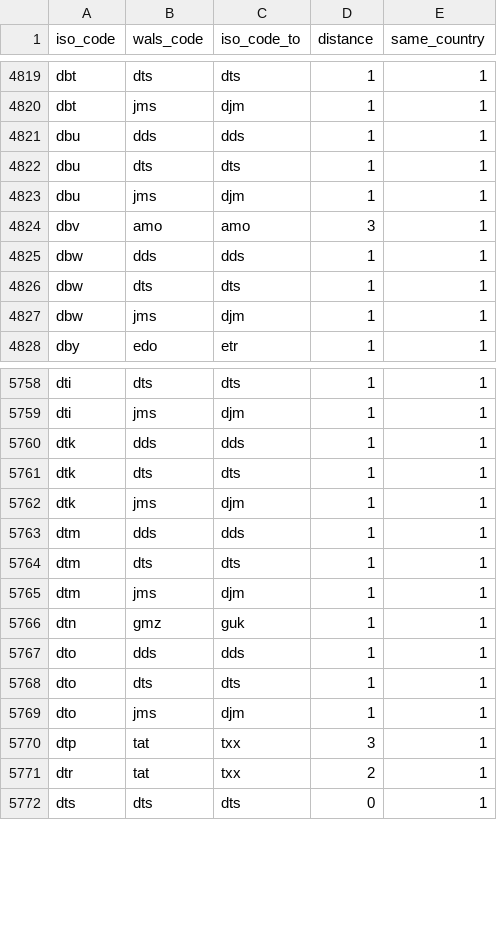
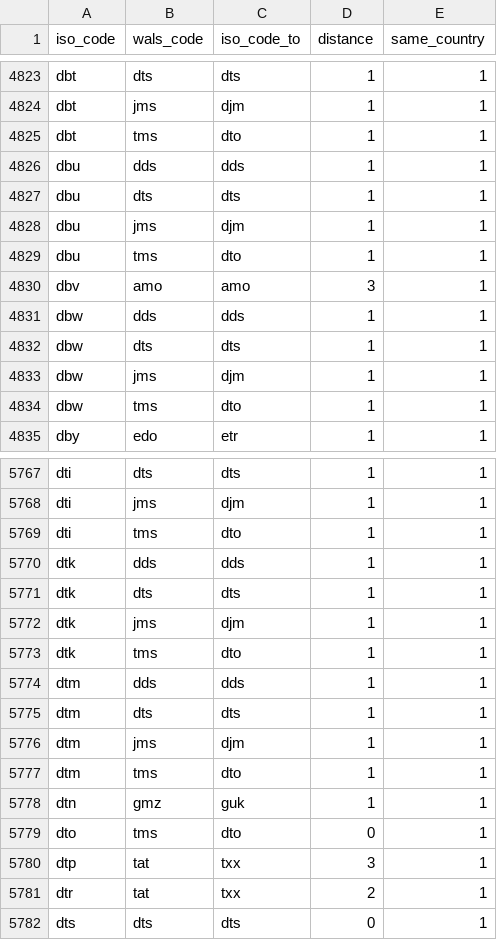
Before and after one commit to jrnold/afrobarometer-languages, a CSV file: data/iso_to_wals.csv, drawn as a sheet; only a part is shown, gaps mark what is left out; the diff covers the shown part only.

Commit message:
update data
- add a few more matches
- remove macrolanguage ISO codes from repsondent data

```diff
--- a/data/iso_to_wals.csv
+++ b/data/iso_to_wals.csv
@@ -4820,2 +4824,3 @@ dbt,dts,dts,1,1
 dbt,jms,djm,1,1
+dbt,tms,dto,1,1
 dbu,dds,dds,1,1
@@ -4823,2 +4828,3 @@ dbu,dts,dts,1,1
 dbu,jms,djm,1,1
+dbu,tms,dto,1,1
 dbv,amo,amo,3,1
@@ -4827,2 +4833,3 @@ dbw,dts,dts,1,1
 dbw,jms,djm,1,1
+dbw,tms,dto,1,1
 dby,edo,etr,1,1
@@ -5759,2 +5768,3 @@ dti,dts,dts,1,1
 dti,jms,djm,1,1
+dti,tms,dto,1,1
 dtk,dds,dds,1,1
@@ -5762,2 +5772,3 @@ dtk,dts,dts,1,1
 dtk,jms,djm,1,1
+dtk,tms,dto,1,1
 dtm,dds,dds,1,1
@@ -5765,6 +5776,5 @@ dtm,dts,dts,1,1
 dtm,jms,djm,1,1
+dtm,tms,dto,1,1
 dtn,gmz,guk,1,1
-dto,dds,dds,1,1
-dto,dts,dts,1,1
-dto,jms,djm,1,1
+dto,tms,dto,0,1
 dtp,tat,txx,3,1
```
Also changed, not shown: 16 added rows, 1 removed row and 3 edited cells elsewhere in this file, data-raw/wals-updates.csv, data/afrobarometer_other_to_iso_639_3.csv, 5 other files.
